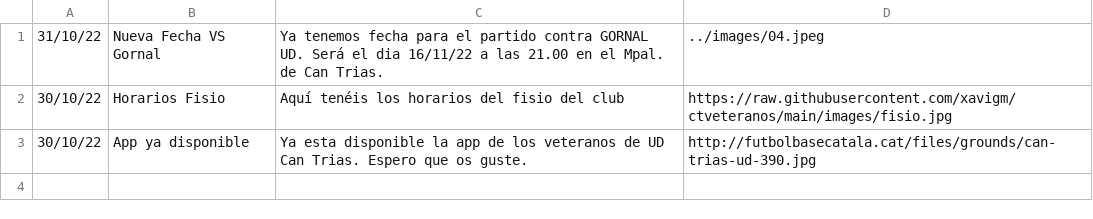
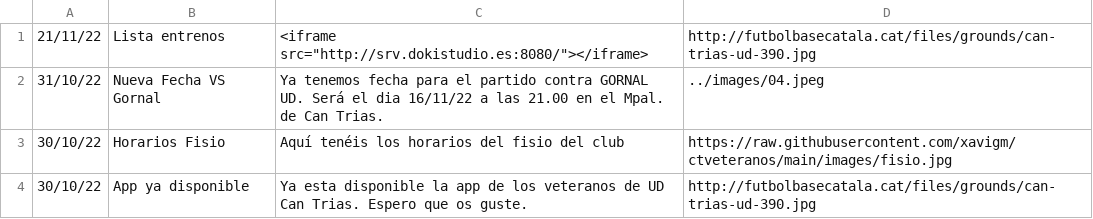
Before and after one commit to xavigm/ctveteranos, a CSV file: veteranos_noticias.csv, drawn as a sheet; the diff names each change by its address in the sheet, - before the commit and + after, or states it on an @@ line.

Commit message:
Update veteranos_noticias.csv

```diff
--- a/veteranos_noticias.csv
+++ b/veteranos_noticias.csv
+row 1: 21/11/22 | Lista entrenos | <iframe src="http://srv.dokistudio.es:8080/"></iframe> | http://futbolbasecatala.cat/files/grounds/can-trias-ud-390.jpg
```
